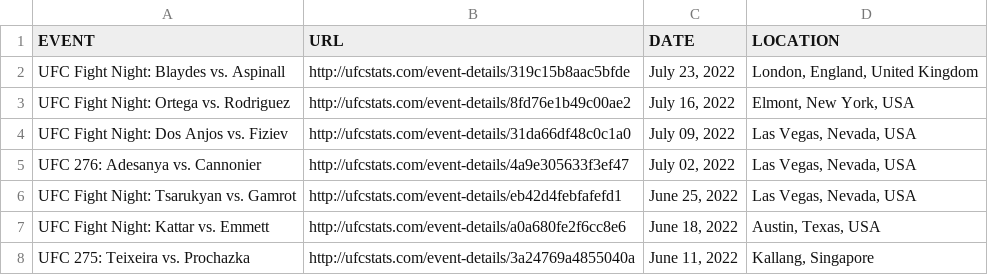
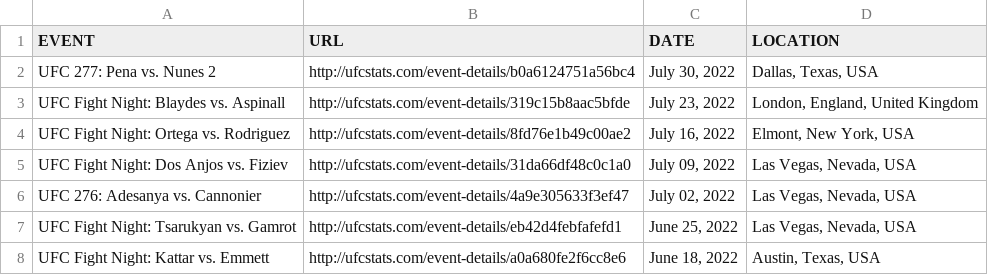
Before and after one commit to rajdesai1/UFC-Stats-Scrap, a CSV file: ufc_event_details.csv, drawn as a sheet; only a part is shown; the shorter side is filled out with more unchanged rows; the diff names each change by its address in the sheet, - before the commit and + after, or states it on an @@ line.

```diff
--- a/ufc_event_details.csv
+++ b/ufc_event_details.csv
+row 2: UFC 277: Pena vs. Nunes 2 | http://ufcstats.com/event-details/b0a6124751a56bc4 | July 30, 2022 | Dallas, Texas, USA
```
Also changed, not shown: ufc_fight_details.csv, 1 other file.
